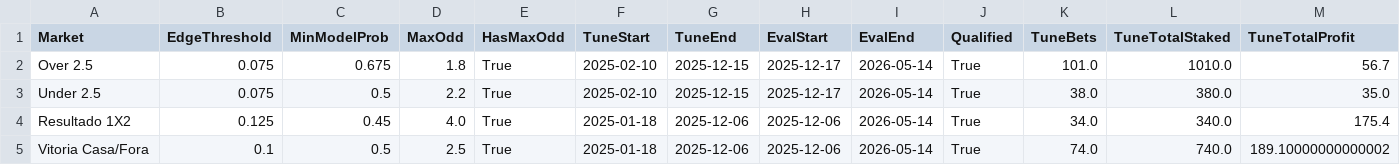
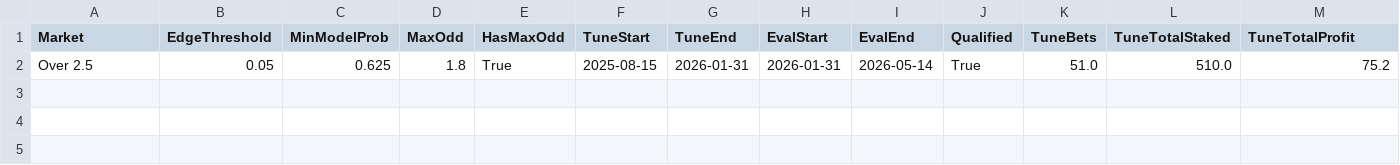
Before and after one commit to moisesgodinho/apostas-bot, a CSV file: outputs/filter_optimization_summary.csv, drawn as a sheet; only a part is shown; removed rows and columns are numbered as before the commit, all else as after; rows hold the shown columns only; the diff names each change by its address in the sheet, - before the commit and + after, or states it on an @@ line.

```diff
--- a/outputs/filter_optimization_summary.csv
+++ b/outputs/filter_optimization_summary.csv
-row 2: Over 2.5 | 0.075 | 0.675 | 1.8 | True | 2025-02-10 | 2025-12-15 | 2025-12-17 | 2026-05-14 | True | 101.0 | 1010.0 | 56.7
-row 3: Under 2.5 | 0.075 | 0.5 | 2.2 | True | 2025-02-10 | 2025-12-15 | 2025-12-17 | 2026-05-14 | True | 38.0 | 380.0 | 35.0
-row 4: Resultado 1X2 | 0.125 | 0.45 | 4.0 | True | 2025-01-18 | 2025-12-06 | 2025-12-06 | 2026-05-14 | True | 34.0 | 340.0 | 175.4
-row 5: Vitoria Casa/Fora | 0.1 | 0.5 | 2.5 | True | 2025-01-18 | 2025-12-06 | 2025-12-06 | 2026-05-14 | True | 74.0 | 740.0 | 189.10000000000002
+row 2: Over 2.5 | 0.05 | 0.625 | 1.8 | True | 2025-08-15 | 2026-01-31 | 2026-01-31 | 2026-05-14 | True | 51.0 | 510.0 | 75.2
```
Also changed, not shown: outputs/calibration_metrics_summary.csv, outputs/model_comparison_summary.csv, 33 other files.
